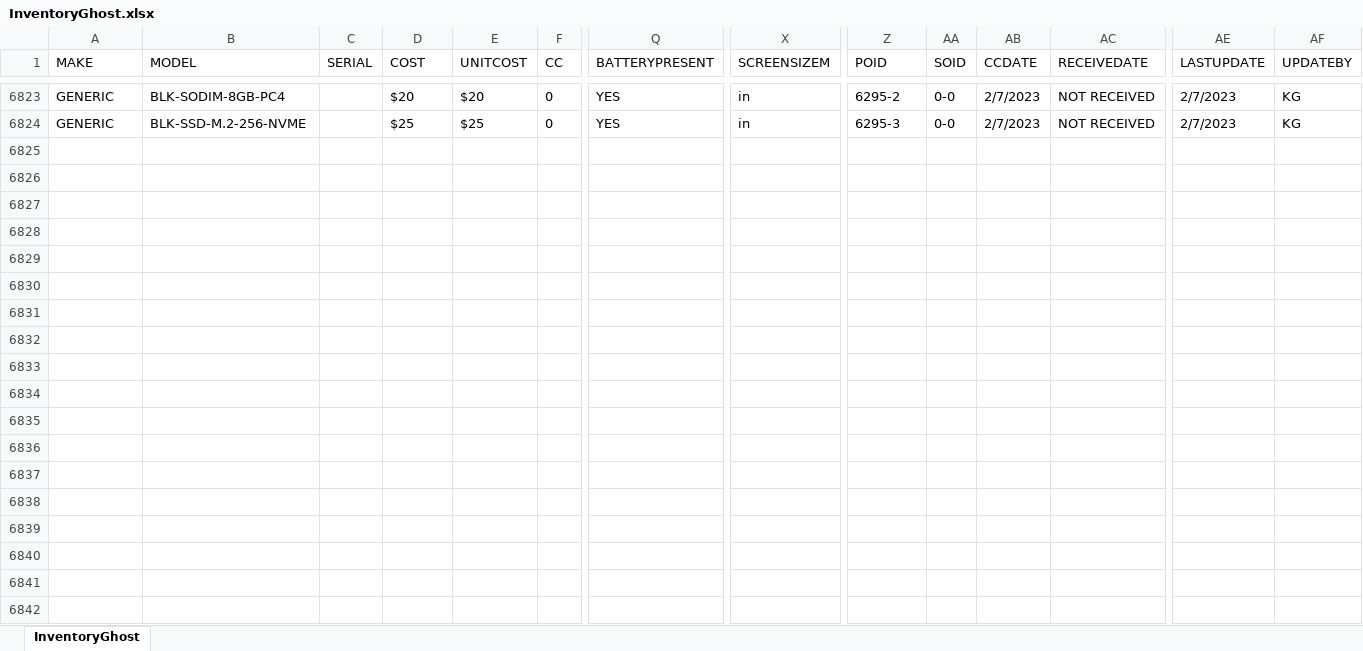
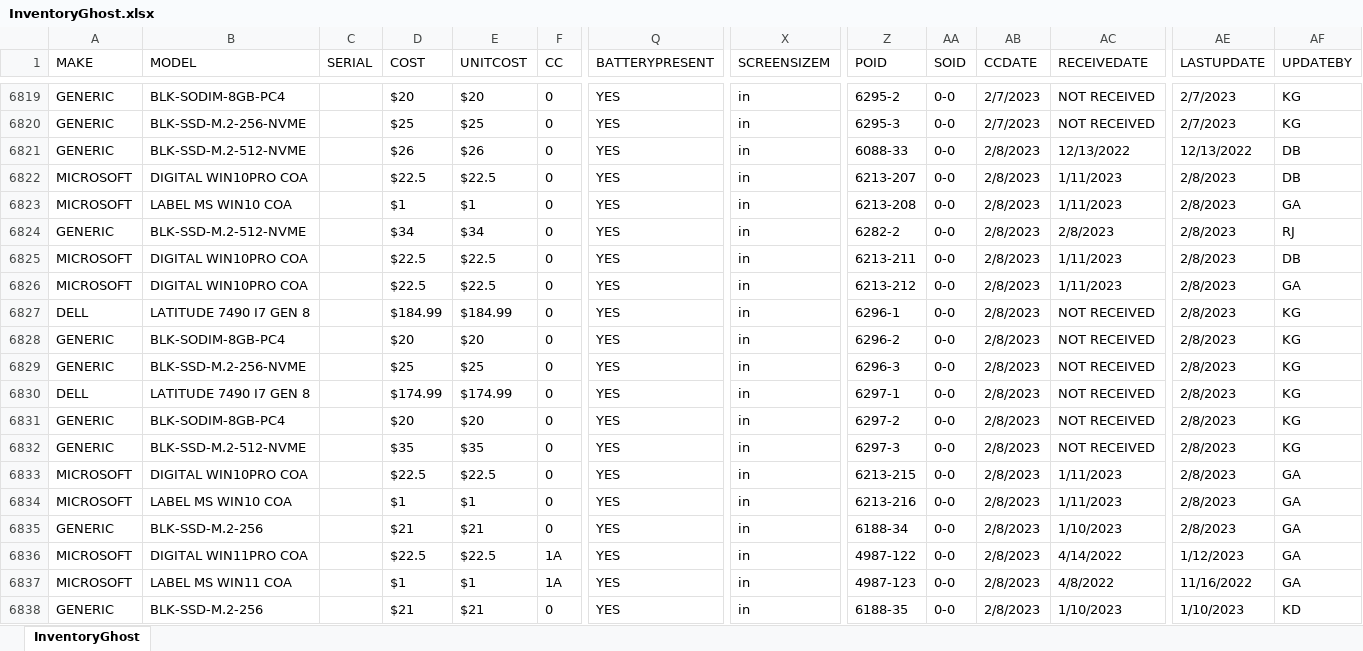
Before and after one commit to Mediocre-Software/Ghostwriter, an Excel workbook: InventoryGhost.xlsx, sheet InventoryGhost, drawn as a sheet; only a part is shown, gaps mark what is left out; values as stored, in another font and other column widths than the file's, no borders; rows hold the shown columns only; the diff covers the shown part only; the diff names each change by its address in the sheet, - before the commit and + after, or states it on an @@ line.

Commit message:
Add files via upload

```diff
--- a/InventoryGhost.xlsx (sheet InventoryGhost)
+++ b/InventoryGhost.xlsx (sheet InventoryGhost)
+row 6821: GENERIC | BLK-SSD-M.2-512-NVME |  | $26 | $26 | 0 | YES | in | 6088-33 | 0-0 | 2/8/2023 | 12/13/2022 | 12/13/2022 | DB
+row 6822: MICROSOFT | DIGITAL WIN10PRO COA |  | $22.5 | $22.5 | 0 | YES | in | 6213-207 | 0-0 | 2/8/2023 | 1/11/2023 | 2/8/2023 | DB
+row 6823: MICROSOFT | LABEL MS WIN10 COA |  | $1 | $1 | 0 | YES | in | 6213-208 | 0-0 | 2/8/2023 | 1/11/2023 | 2/8/2023 | GA
+row 6824: GENERIC | BLK-SSD-M.2-512-NVME |  | $34 | $34 | 0 | YES | in | 6282-2 | 0-0 | 2/8/2023 | 2/8/2023 | 2/8/2023 | RJ
+row 6825: MICROSOFT | DIGITAL WIN10PRO COA |  | $22.5 | $22.5 | 0 | YES | in | 6213-211 | 0-0 | 2/8/2023 | 1/11/2023 | 2/8/2023 | DB
+row 6826: MICROSOFT | DIGITAL WIN10PRO COA |  | $22.5 | $22.5 | 0 | YES | in | 6213-212 | 0-0 | 2/8/2023 | 1/11/2023 | 2/8/2023 | GA
+row 6827: DELL | LATITUDE 7490 I7 GEN 8 |  | $184.99 | $184.99 | 0 | YES | in | 6296-1 | 0-0 | 2/8/2023 | NOT RECEIVED | 2/8/2023 | KG
+row 6828: GENERIC | BLK-SODIM-8GB-PC4 |  | $20 | $20 | 0 | YES | in | 6296-2 | 0-0 | 2/8/2023 | NOT RECEIVED | 2/8/2023 | KG
+row 6829: GENERIC | BLK-SSD-M.2-256-NVME |  | $25 | $25 | 0 | YES | in | 6296-3 | 0-0 | 2/8/2023 | NOT RECEIVED | 2/8/2023 | KG
+row 6830: DELL | LATITUDE 7490 I7 GEN 8 |  | $174.99 | $174.99 | 0 | YES | in | 6297-1 | 0-0 | 2/8/2023 | NOT RECEIVED | 2/8/2023 | KG
+row 6831: GENERIC | BLK-SODIM-8GB-PC4 |  | $20 | $20 | 0 | YES | in | 6297-2 | 0-0 | 2/8/2023 | NOT RECEIVED | 2/8/2023 | KG
+row 6832: GENERIC | BLK-SSD-M.2-512-NVME |  | $35 | $35 | 0 | YES | in | 6297-3 | 0-0 | 2/8/2023 | NOT RECEIVED | 2/8/2023 | KG
+row 6833: MICROSOFT | DIGITAL WIN10PRO COA |  | $22.5 | $22.5 | 0 | YES | in | 6213-215 | 0-0 | 2/8/2023 | 1/11/2023 | 2/8/2023 | GA
+row 6834: MICROSOFT | LABEL MS WIN10 COA |  | $1 | $1 | 0 | YES | in | 6213-216 | 0-0 | 2/8/2023 | 1/11/2023 | 2/8/2023 | GA
+row 6835: GENERIC | BLK-SSD-M.2-256 |  | $21 | $21 | 0 | YES | in | 6188-34 | 0-0 | 2/8/2023 | 1/10/2023 | 2/8/2023 | GA
+row 6836: MICROSOFT | DIGITAL WIN11PRO COA |  | $22.5 | $22.5 | 1A | YES | in | 4987-122 | 0-0 | 2/8/2023 | 4/14/2022 | 1/12/2023 | GA
+row 6837: MICROSOFT | LABEL MS WIN11 COA |  | $1 | $1 | 1A | YES | in | 4987-123 | 0-0 | 2/8/2023 | 4/8/2022 | 11/16/2022 | GA
+row 6838: GENERIC | BLK-SSD-M.2-256 |  | $21 | $21 | 0 | YES | in | 6188-35 | 0-0 | 2/8/2023 | 1/10/2023 | 1/10/2023 | KD
```
Also changed, not shown: 45 added rows, 4 removed rows and 660 edited cells elsewhere in this sheet.
